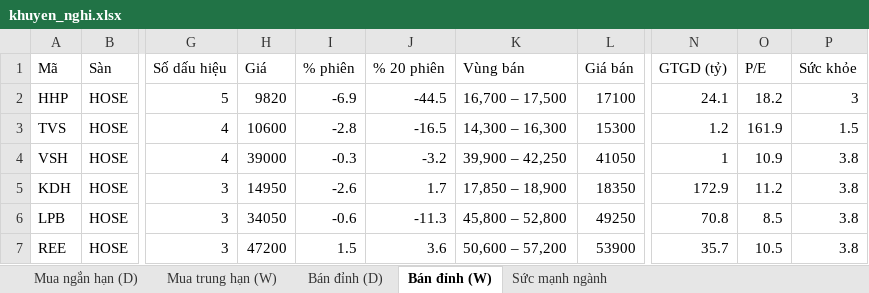
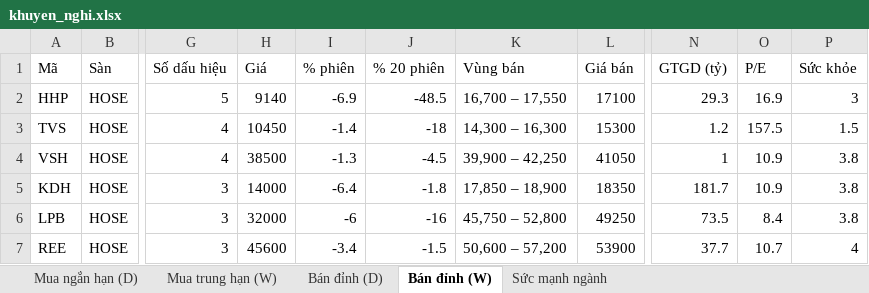
Before and after one commit to AIVIETNAM-AIO-Hoanganhpv/stockpredict, an Excel workbook: co_phieu/bao_cao/khuyen_nghi.xlsx, sheet Bán đỉnh (W), drawn as a sheet; only a part is shown, gaps mark what is left out; values as stored, in another font and other column widths than the file's, no borders; the diff covers the shown part only; the diff names each change by its address in the sheet, - before the commit and + after, or states it on an @@ line.

```diff
--- a/co_phieu/bao_cao/khuyen_nghi.xlsx (sheet Bán đỉnh (W))
+++ b/co_phieu/bao_cao/khuyen_nghi.xlsx (sheet Bán đỉnh (W))
-H2 (Giá): 9820
+H2 (Giá): 9140
-J2 (% 20 phiên): -44.5
+J2 (% 20 phiên): -48.5
-K2 (Vùng bán): 16,700 – 17,500
+K2 (Vùng bán): 16,700 – 17,550
-N2 (GTGD (tỷ)): 24.1
+N2 (GTGD (tỷ)): 29.3
-O2 (P/E): 18.2
+O2 (P/E): 16.9
-H3 (Giá): 10600
+H3 (Giá): 10450
-I3 (% phiên): -2.8
+I3 (% phiên): -1.4
-J3 (% 20 phiên): -16.5
+J3 (% 20 phiên): -18
-O3 (P/E): 161.9
+O3 (P/E): 157.5
-H4 (Giá): 39000
+H4 (Giá): 38500
-I4 (% phiên): -0.3
+I4 (% phiên): -1.3
-J4 (% 20 phiên): -3.2
+J4 (% 20 phiên): -4.5
-H5 (Giá): 14950
+H5 (Giá): 14000
-I5 (% phiên): -2.6
+I5 (% phiên): -6.4
-J5 (% 20 phiên): 1.7
+J5 (% 20 phiên): -1.8
-N5 (GTGD (tỷ)): 172.9
+N5 (GTGD (tỷ)): 181.7
-O5 (P/E): 11.2
+O5 (P/E): 10.9
-H6 (Giá): 34050
+H6 (Giá): 32000
-I6 (% phiên): -0.6
+I6 (% phiên): -6
-J6 (% 20 phiên): -11.3
+J6 (% 20 phiên): -16
-K6 (Vùng bán): 45,800 – 52,800
+K6 (Vùng bán): 45,750 – 52,800
-N6 (GTGD (tỷ)): 70.8
+N6 (GTGD (tỷ)): 73.5
-O6 (P/E): 8.5
+O6 (P/E): 8.4
-H7 (Giá): 47200
+H7 (Giá): 45600
-I7 (% phiên): 1.5
+I7 (% phiên): -3.4
-J7 (% 20 phiên): 3.6
+J7 (% 20 phiên): -1.5
-N7 (GTGD (tỷ)): 35.7
+N7 (GTGD (tỷ)): 37.7
-O7 (P/E): 10.5
+O7 (P/E): 10.7
-P7 (Sức khỏe): 3.8
+P7 (Sức khỏe): 4
```
Also changed, not shown: 18 added rows, 12 removed rows and 338 edited cells elsewhere in this sheet, sheet Mua ngắn hạn (D), sheet Mua trung hạn (W), sheet Bán đỉnh (D), sheet Sức mạnh ngành, co_phieu/bao_cao/tom_tat.xlsx, 16 other files.
